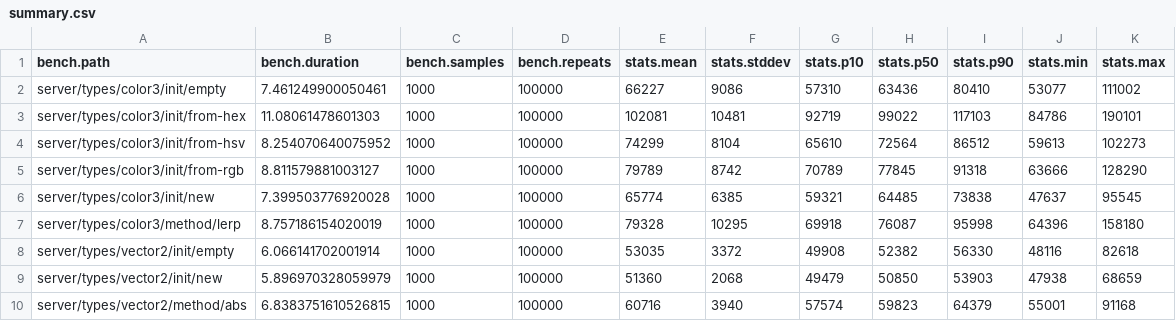
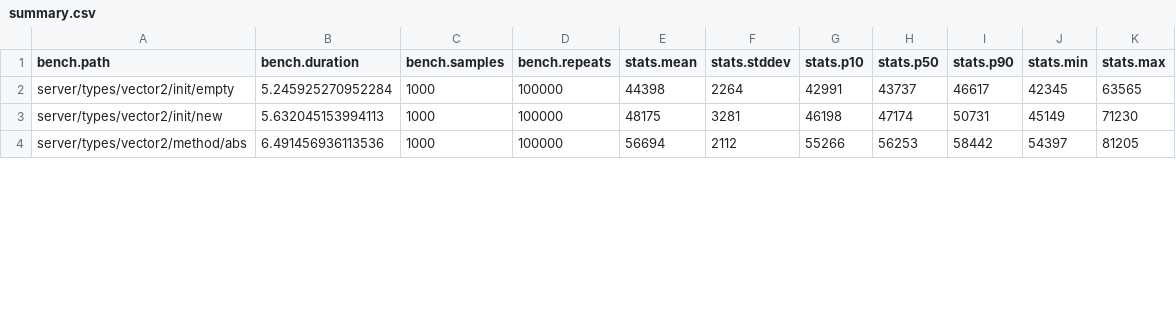
Before and after one commit to nightcycle/roblox-benchmarks-data, a CSV file: src/summary.csv, drawn as a sheet; only a part is shown; the diff covers the shown part only.

Commit message:
Update benchmark results for v0.1.0

```diff
--- a/src/summary.csv
+++ b/src/summary.csv
@@ -1,10 +1,4 @@
 bench.path,bench.duration,bench.samples,bench.repeats,stats.mean,stats.stddev,stats.p10,stats.p50,stats.p90,stats.min,stats.max
-server/types/color3/init/empty,7.461249900050461,1000,100000,66227,9086,57310,63436,80410,53077,111002
-server/types/color3/init/from-hex,11.08061478601303,1000,100000,102081,10481,92719,99022,117103,84786,190101
-server/types/color3/init/from-hsv,8.254070640075952,1000,100000,74299,8104,65610,72564,86512,59613,102273
-server/types/color3/init/from-rgb,8.811579881003127,1000,100000,79789,8742,70789,77845,91318,63666,128290
-server/types/color3/init/new,7.399503776920028,1000,100000,65774,6385,59321,64485,73838,47637,95545
-server/types/color3/method/lerp,8.757186154020019,1000,100000,79328,10295,69918,76087,95998,64396,158180
-server/types/vector2/init/empty,6.066141702001914,1000,100000,53035,3372,49908,52382,56330,48116,82618
-server/types/vector2/init/new,5.896970328059979,1000,100000,51360,2068,49479,50850,53903,47938,68659
-server/types/vector2/method/abs,6.8383751610526815,1000,100000,60716,3940,57574,59823,64379,55001,91168
+server/types/vector2/init/empty,5.245925270952284,1000,100000,44398,2264,42991,43737,46617,42345,63565
+server/types/vector2/init/new,5.632045153994113,1000,100000,48175,3281,46198,47174,50731,45149,71230
+server/types/vector2/method/abs,6.491456936113536,1000,100000,56694,2112,55266,56253,58442,54397,81205
```
Also changed, not shown: 80 edited cells elsewhere in this file, src/server/types/vector2/method/angle.csv, src/server/types/vector2/method/dot.csv, 11 other files.
